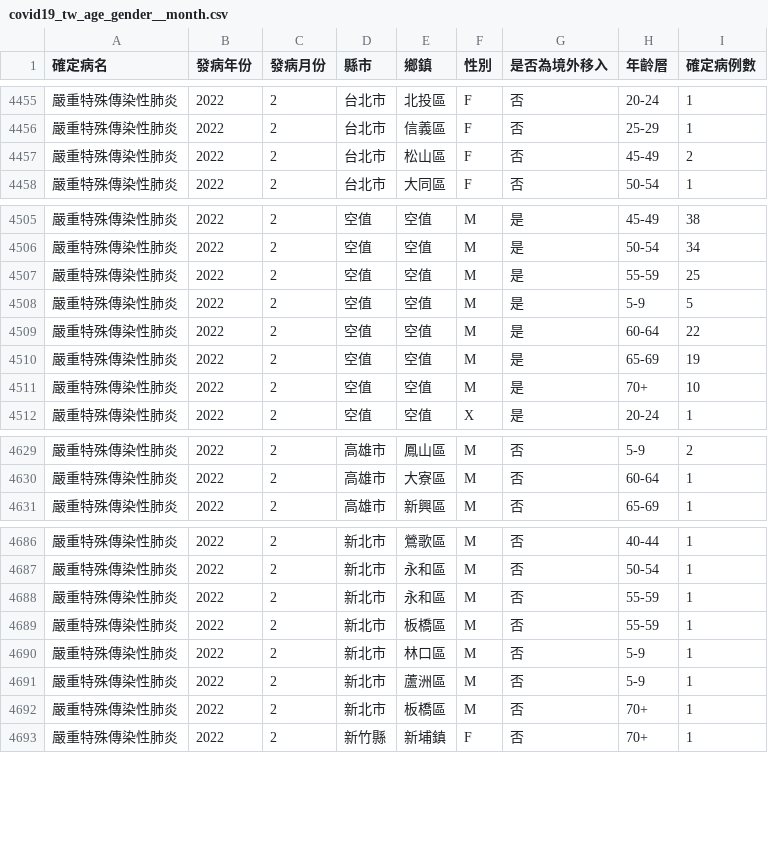
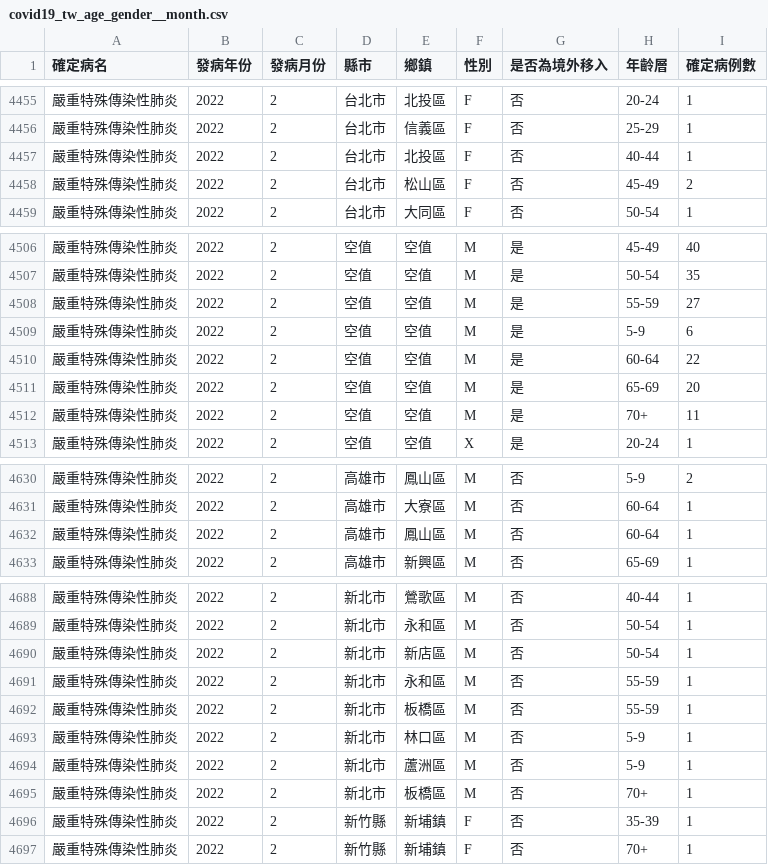
Before and after one commit to jf0510/nidss.cdc.gov.tw, a CSV file: data/covid19_tw_age_gender__month.csv, drawn as a sheet; only a part is shown, gaps mark what is left out; the diff covers the shown part only.

```diff
--- a/data/covid19_tw_age_gender__month.csv
+++ b/data/covid19_tw_age_gender__month.csv
@@ -4456,2 +4456,3 @@
 嚴重特殊傳染性肺炎,2022,2,台北市,信義區,F,否,25-29,1
+嚴重特殊傳染性肺炎,2022,2,台北市,北投區,F,否,40-44,1
 嚴重特殊傳染性肺炎,2022,2,台北市,松山區,F,否,45-49,2
@@ -4505,8 +4506,8 @@
-嚴重特殊傳染性肺炎,2022,2,空值,空值,M,是,45-49,38
-嚴重特殊傳染性肺炎,2022,2,空值,空值,M,是,50-54,34
-嚴重特殊傳染性肺炎,2022,2,空值,空值,M,是,55-59,25
-嚴重特殊傳染性肺炎,2022,2,空值,空值,M,是,5-9,5
+嚴重特殊傳染性肺炎,2022,2,空值,空值,M,是,45-49,40
+嚴重特殊傳染性肺炎,2022,2,空值,空值,M,是,50-54,35
+嚴重特殊傳染性肺炎,2022,2,空值,空值,M,是,55-59,27
+嚴重特殊傳染性肺炎,2022,2,空值,空值,M,是,5-9,6
 嚴重特殊傳染性肺炎,2022,2,空值,空值,M,是,60-64,22
-嚴重特殊傳染性肺炎,2022,2,空值,空值,M,是,65-69,19
-嚴重特殊傳染性肺炎,2022,2,空值,空值,M,是,70+,10
+嚴重特殊傳染性肺炎,2022,2,空值,空值,M,是,65-69,20
+嚴重特殊傳染性肺炎,2022,2,空值,空值,M,是,70+,11
 嚴重特殊傳染性肺炎,2022,2,空值,空值,X,是,20-24,1
@@ -4630,2 +4631,3 @@
 嚴重特殊傳染性肺炎,2022,2,高雄市,大寮區,M,否,60-64,1
+嚴重特殊傳染性肺炎,2022,2,高雄市,鳳山區,M,否,60-64,1
 嚴重特殊傳染性肺炎,2022,2,高雄市,新興區,M,否,65-69,1
@@ -4687,2 +4689,3 @@
 嚴重特殊傳染性肺炎,2022,2,新北市,永和區,M,否,50-54,1
+嚴重特殊傳染性肺炎,2022,2,新北市,新店區,M,否,50-54,1
 嚴重特殊傳染性肺炎,2022,2,新北市,永和區,M,否,55-59,1
@@ -4692,2 +4695,3 @@
 嚴重特殊傳染性肺炎,2022,2,新北市,板橋區,M,否,70+,1
+嚴重特殊傳染性肺炎,2022,2,新竹縣,新埔鎮,F,否,35-39,1
 嚴重特殊傳染性肺炎,2022,2,新竹縣,新埔鎮,F,否,70+,1
```
Also changed, not shown: 22 edited cells elsewhere in this file, 1 other file.
